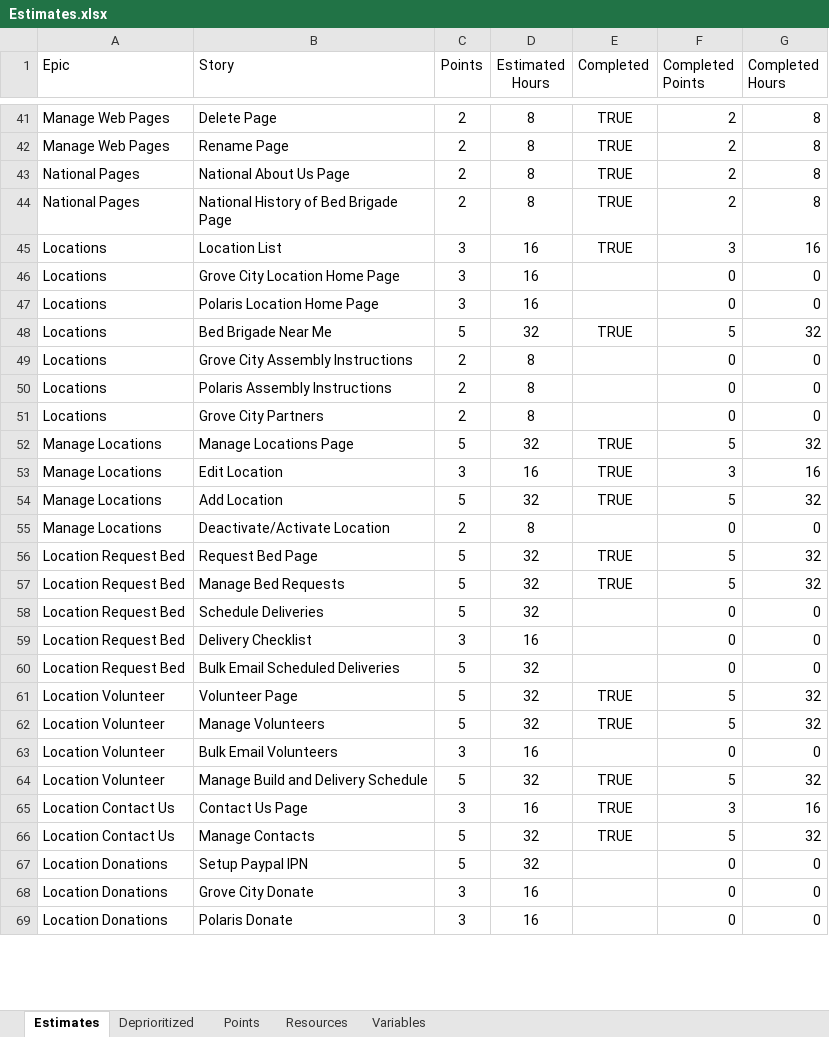
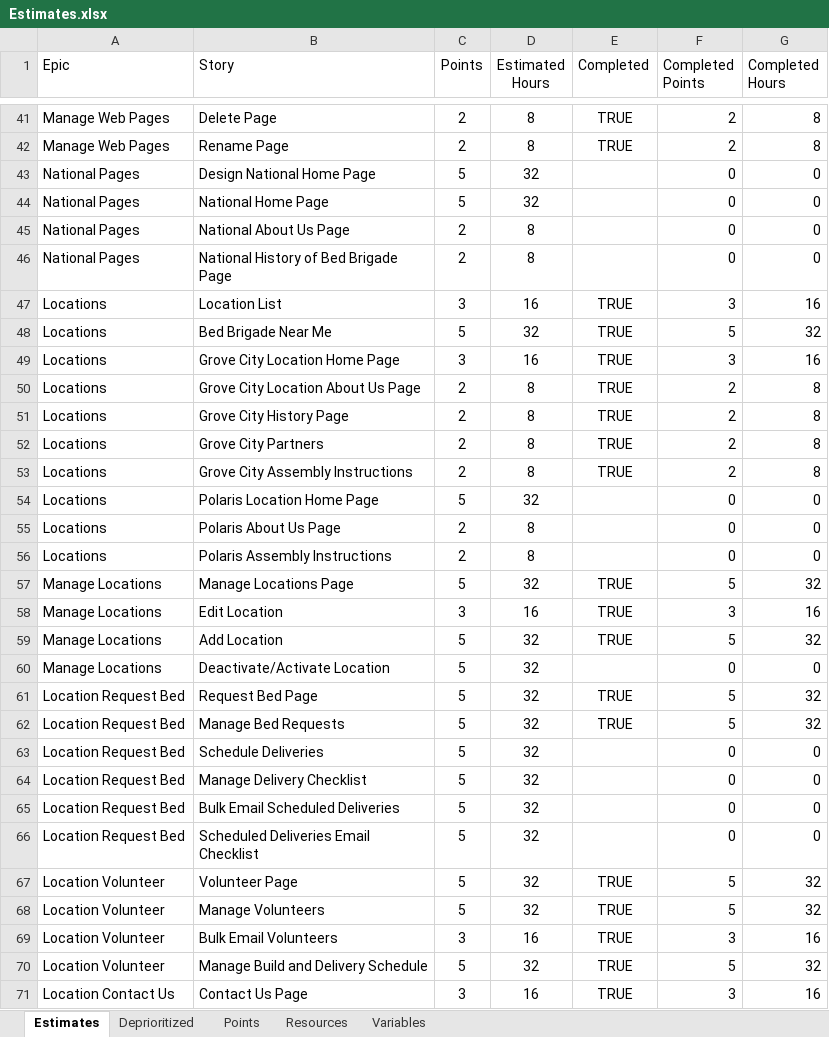
Before and after one commit to GregFinzer/BedBrigadeNational, an Excel workbook: Documentation/Design/Estimates.xlsx, sheet Estimates, drawn as a sheet; only a part is shown, gaps mark what is left out; the shorter side is filled out with more unchanged rows; values as stored, in another font and other column widths than the file's, no borders; table styles not drawn; removed rows and columns are numbered as before the commit, all else as after; the diff covers the shown part only; the diff names each change by its address in the sheet, - before the commit and + after, or states it on an @@ line.

Commit message:
Update Project Plan, Estimates, and add Story Points.md

```diff
--- a/Documentation/Design/Estimates.xlsx (sheet Estimates)
+++ b/Documentation/Design/Estimates.xlsx (sheet Estimates)
+row 43: National Pages | Design National Home Page | 5 | 32 |  | 0 | 0
+row 44: National Pages | National Home Page | 5 | 32 |  | 0 | 0
-E45:E46 (Completed): TRUE
+E45:E46 (Completed): (empty)
-F45:F46 (Completed Points): 2
+F45:F46 (Completed Points): 0
-G45:G46 (Completed Hours): 8
+G45:G46 (Completed Hours): 0
-row 46: Locations | Grove City Location Home Page | 3 | 16 |  | 0 | 0
-row 47: Locations | Polaris Location Home Page | 3 | 16 |  | 0 | 0
+row 49: Locations | Grove City Location Home Page | 3 | 16 | TRUE | 3 | 16
+row 50: Locations | Grove City Location About Us Page | 2 | 8 | TRUE | 2 | 8
+row 51: Locations | Grove City History Page | 2 | 8 | TRUE | 2 | 8
+row 52: Locations | Grove City Partners | 2 | 8 | TRUE | 2 | 8
-E53 (Completed): (empty)
+E53 (Completed): TRUE
-F53 (Completed Points): 0
+F53 (Completed Points): 2
-G53 (Completed Hours): 0
+G53 (Completed Hours): 8
+row 54: Locations | Polaris Location Home Page | 5 | 32 |  | 0 | 0
+row 55: Locations | Polaris About Us Page | 2 | 8 |  | 0 | 0
-row 51: Locations | Grove City Partners | 2 | 8 |  | 0 | 0
-C60 (Points): 2
+C60 (Points): 5
-D60 (Estimated Hours): 8
+D60 (Estimated Hours): 32
-B64 (Story): Delivery Checklist
+B64 (Story): Manage Delivery Checklist
-C64 (Points): 3
+C64 (Points): 5
-D64 (Estimated Hours): 16
+D64 (Estimated Hours): 32
+row 66: Location Request Bed | Scheduled Deliveries Email Checklist | 5 | 32 |  | 0 | 0
-E69 (Completed): (empty)
+E69 (Completed): TRUE
-F69 (Completed Points): 0
+F69 (Completed Points): 3
-G69 (Completed Hours): 0
+G69 (Completed Hours): 16
```
Also changed, not shown: 38 added rows, 7 removed rows, 1 moved row and 16 edited cells elsewhere in this sheet, formulas that keep their value, 3 other files.
